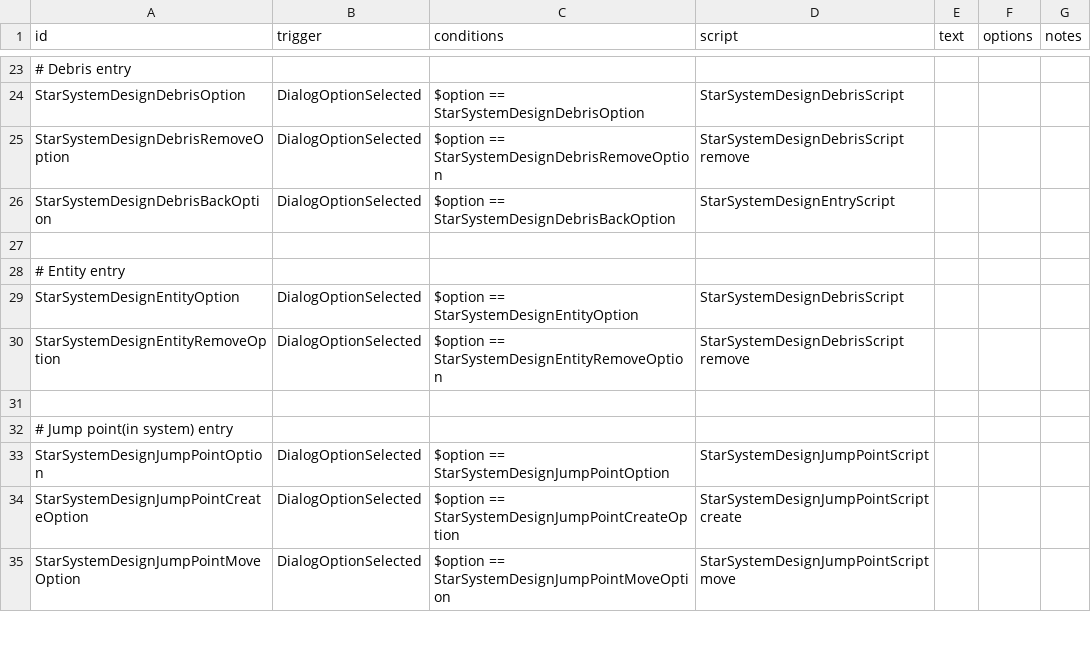
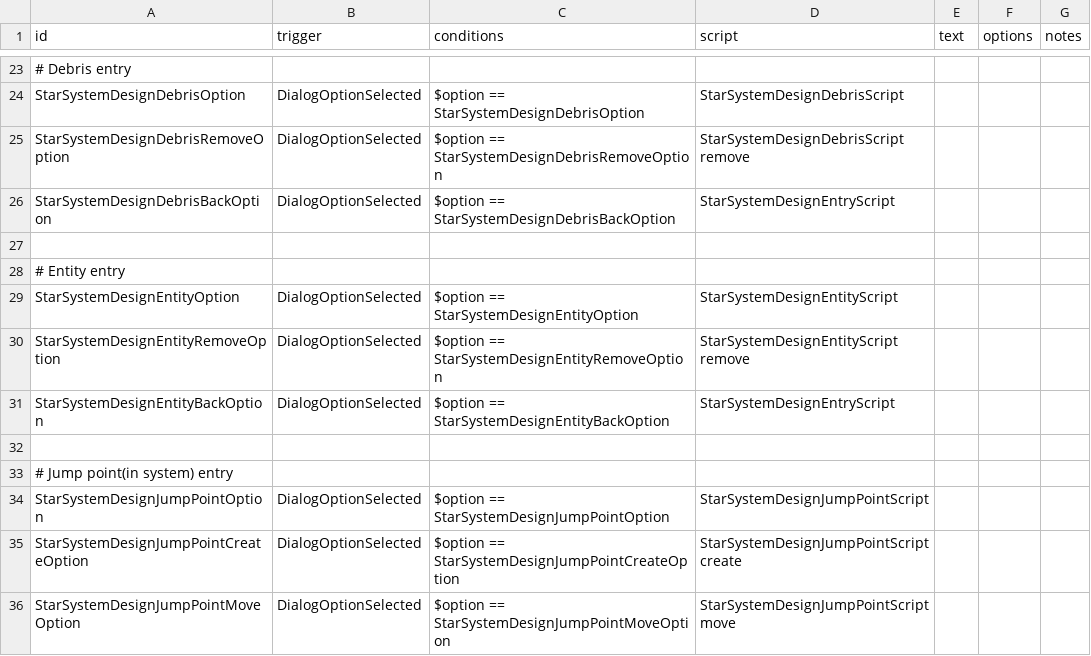
Before and after one commit to DarkbordermanModding/Starsector-StarSystemDesign, a CSV file: data/campaign/rules.csv, drawn as a sheet; only a part is shown, gaps mark what is left out.

```diff
--- a/data/campaign/rules.csv
+++ b/data/campaign/rules.csv
@@ -28,4 +28,5 @@ StarSystemDesignDebrisBackOption,DialogOptionSelected,"$option == StarSystemDesi
 # Entity entry,,,,,,
-StarSystemDesignEntityOption,DialogOptionSelected,"$option == StarSystemDesignEntityOption","StarSystemDesignDebrisScript",,,
-StarSystemDesignEntityRemoveOption,DialogOptionSelected,"$option == StarSystemDesignEntityRemoveOption","StarSystemDesignDebrisScript remove",,,
+StarSystemDesignEntityOption,DialogOptionSelected,"$option == StarSystemDesignEntityOption","StarSystemDesignEntityScript",,,
+StarSystemDesignEntityRemoveOption,DialogOptionSelected,"$option == StarSystemDesignEntityRemoveOption","StarSystemDesignEntityScript remove",,,
+StarSystemDesignEntityBackOption,DialogOptionSelected,"$option == StarSystemDesignEntityBackOption","StarSystemDesignEntryScript",,,
 
```
Also changed, not shown: 3 other files.
